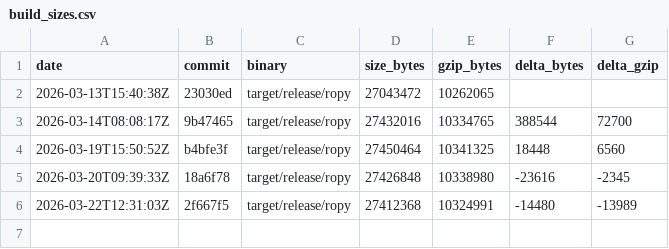
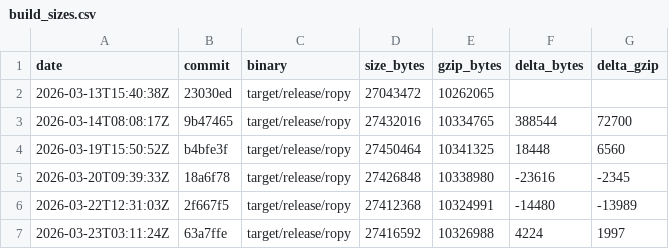
Before and after one commit to StudentWeis/ropy, a CSV file: doc/build_sizes.csv, drawn as a sheet.

```diff
--- a/doc/build_sizes.csv
+++ b/doc/build_sizes.csv
@@ -6 +6,2 @@ date,commit,binary,size_bytes,gzip_bytes,delta_bytes,delta_gzip
 2026-03-22T12:31:03Z,2f667f5,target/release/ropy,27412368,10324991,-14480,-13989
+2026-03-23T03:11:24Z,63a7ffe,target/release/ropy,27416592,10326988,4224,1997
```
Also changed, not shown: 10 other files.
